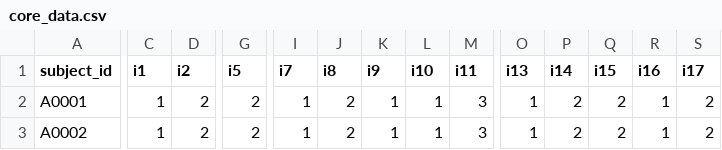
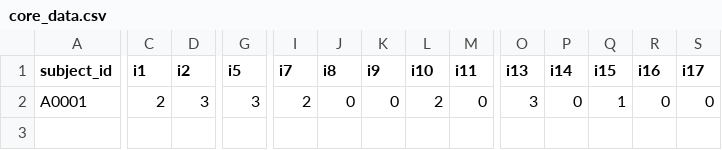
Before and after one commit to alkaest2002/scoring-machine, a CSV file: data/core_data.csv, drawn as a sheet; only a part is shown, gaps mark what is left out; rows hold the shown columns only; the diff covers the shown part only; the diff names each change by its address in the sheet, - before the commit and + after, or states it on an @@ line.

```diff
--- a/data/core_data.csv
+++ b/data/core_data.csv
-C2 (i1): 1
+C2 (i1): 2
-D2 (i2): 2
+D2 (i2): 3
-G2 (i5): 2
+G2 (i5): 3
-I2 (i7): 1
+I2 (i7): 2
-J2 (i8): 2
+J2 (i8): 0
-K2 (i9): 1
+K2 (i9): 0
-L2 (i10): 1
+L2 (i10): 2
-M2 (i11): 3
+M2 (i11): 0
-O2 (i13): 1
+O2 (i13): 3
-P2 (i14): 2
+P2 (i14): 0
-Q2 (i15): 2
+Q2 (i15): 1
-R2 (i16): 1
+R2 (i16): 0
-S2 (i17): 2
+S2 (i17): 0
-row 3: A0002 | 1 | 2 | 2 | 1 | 2 | 1 | 1 | 3 | 1 | 2 | 2 | 1 | 2
```
Also changed, not shown: 11 edited cells elsewhere in this file, 1 other file.
